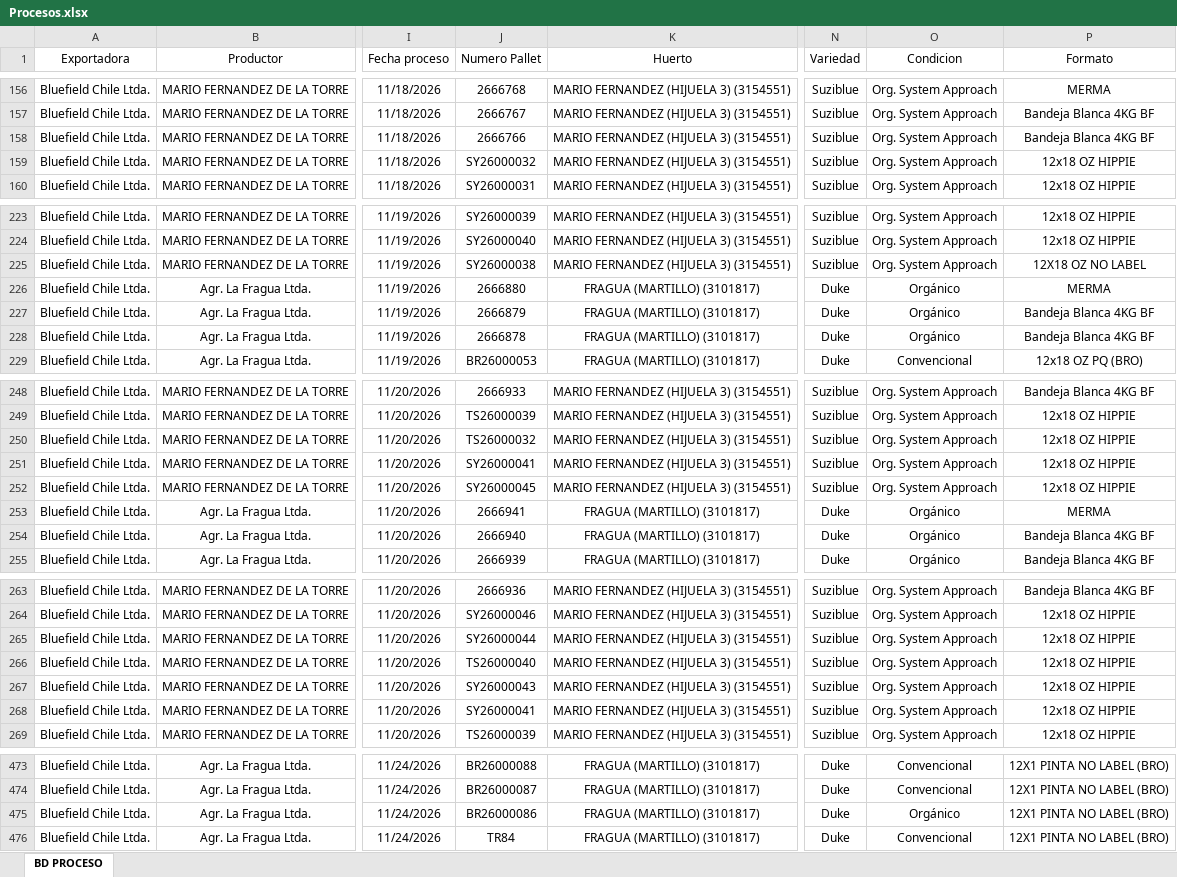
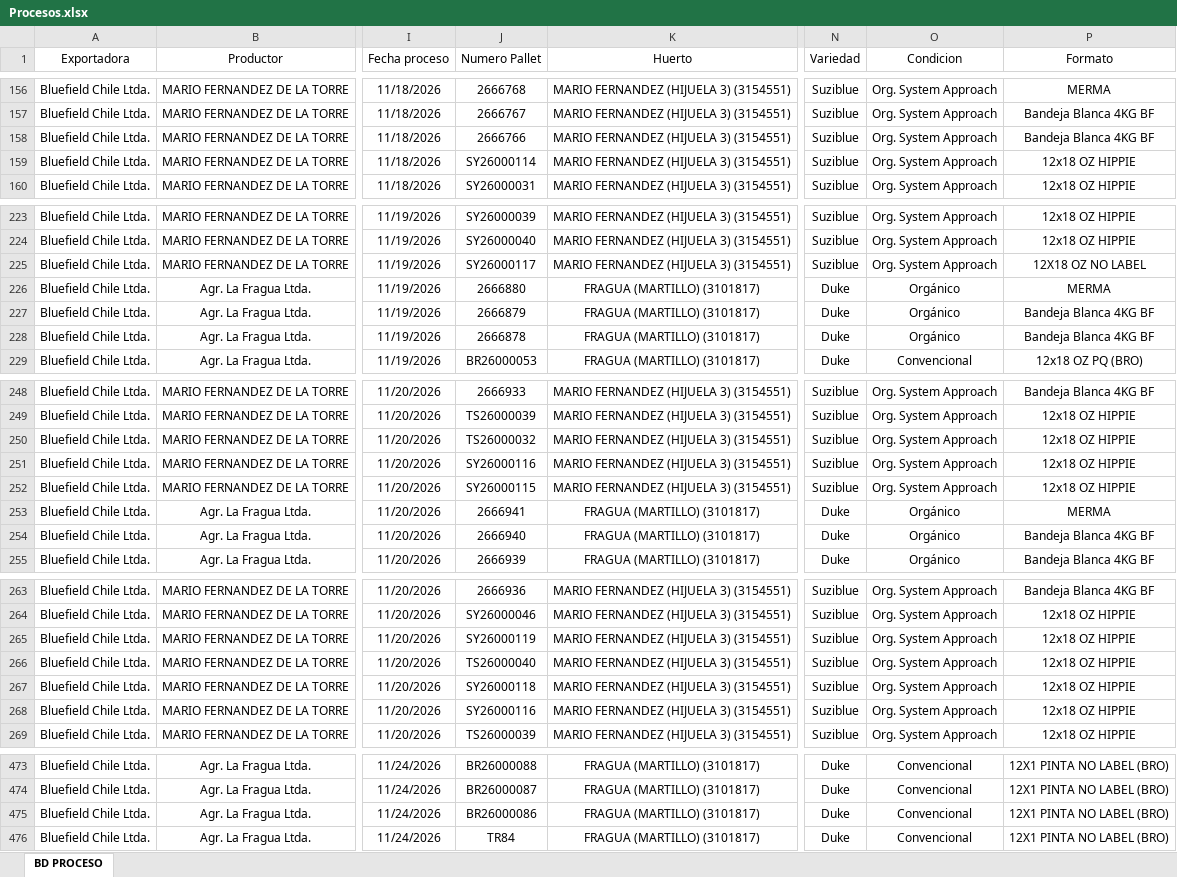
Before and after one commit to JFEGestion/Visor-Temporada-de-arandanos, an Excel workbook: Procesos.xlsx, sheet BD PROCESO, drawn as a sheet; only a part is shown, gaps mark what is left out; values as stored, in another font and other column widths than the file's, no borders; the diff covers the shown part only; the diff names each change by its address in the sheet, - before the commit and + after, or states it on an @@ line.

```diff
--- a/Procesos.xlsx (sheet BD PROCESO)
+++ b/Procesos.xlsx (sheet BD PROCESO)
-J159 (Numero Pallet): SY26000032
+J159 (Numero Pallet): SY26000114
-J225 (Numero Pallet): SY26000038
+J225 (Numero Pallet): SY26000117
-J251 (Numero Pallet): SY26000041
+J251 (Numero Pallet): SY26000116
-J252 (Numero Pallet): SY26000045
+J252 (Numero Pallet): SY26000115
-J265 (Numero Pallet): SY26000044
+J265 (Numero Pallet): SY26000119
-J267 (Numero Pallet): SY26000043
+J267 (Numero Pallet): SY26000118
-J268 (Numero Pallet): SY26000041
+J268 (Numero Pallet): SY26000116
-O475 (Condicion): Orgánico
+O475 (Condicion): Convencional
```
Also changed, not shown: 46 added rows and 5 edited cells elsewhere in this sheet.
